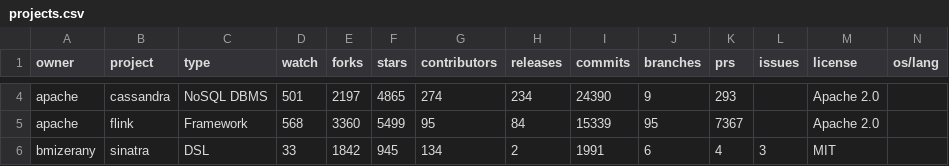
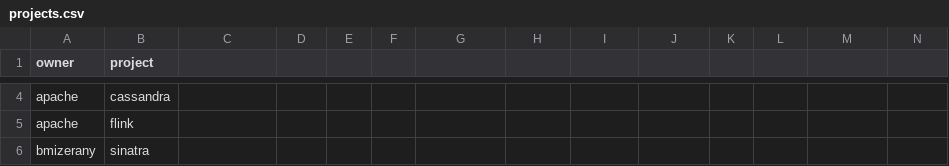
Before and after one commit to TQRG/maintainable-security, a CSV file: dataset/projects.csv, drawn as a sheet; only a part is shown, gaps mark what is left out; the diff covers the shown part only; the diff names each change by its address in the sheet, - before the commit and + after, or states it on an @@ line.

```diff
--- a/dataset/projects.csv
+++ b/dataset/projects.csv
-C1: type
+C1: (empty)
-D1: watch
+D1: (empty)
-E1: forks
+E1: (empty)
-F1: stars
+F1: (empty)
-G1: contributors
+G1: (empty)
-H1: releases
+H1: (empty)
-I1: commits
+I1: (empty)
-J1: branches
+J1: (empty)
-K1: prs
+K1: (empty)
-L1: issues
+L1: (empty)
-M1: license
+M1: (empty)
-N1: os/lang
+N1: (empty)
-C4: NoSQL DBMS
+C4: (empty)
-D4: 501
+D4: (empty)
-E4: 2197
+E4: (empty)
-F4: 4865
+F4: (empty)
-G4: 274
+G4: (empty)
-H4: 234
+H4: (empty)
-I4: 24390
+I4: (empty)
-J4: 9
+J4: (empty)
-K4: 293
+K4: (empty)
-M4:M5: Apache 2.0
+M4:M5: (empty)
-C5: Framework
+C5: (empty)
-D5: 568
+D5: (empty)
-E5: 3360
+E5: (empty)
-F5: 5499
+F5: (empty)
-G5: 95
+G5: (empty)
-H5: 84
+H5: (empty)
-I5: 15339
+I5: (empty)
-J5: 95
+J5: (empty)
-K5: 7367
+K5: (empty)
-C6: DSL
+C6: (empty)
-D6: 33
+D6: (empty)
-E6: 1842
+E6: (empty)
-F6: 945
+F6: (empty)
-G6: 134
+G6: (empty)
-H6: 2
+H6: (empty)
-I6: 1991
+I6: (empty)
-J6: 6
+J6: (empty)
-K6: 4
+K6: (empty)
-L6: 3
+L6: (empty)
-M6: MIT
+M6: (empty)
```
Also changed, not shown: 1 added row, 1 removed row and 58 edited cells elsewhere in this file, 1 other file.
